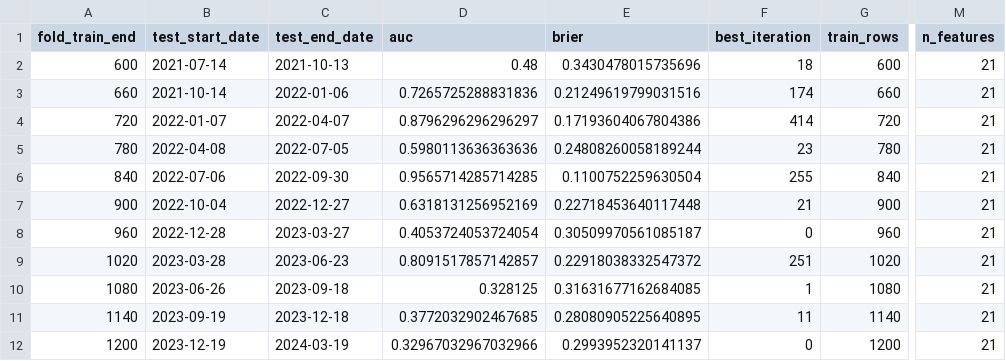
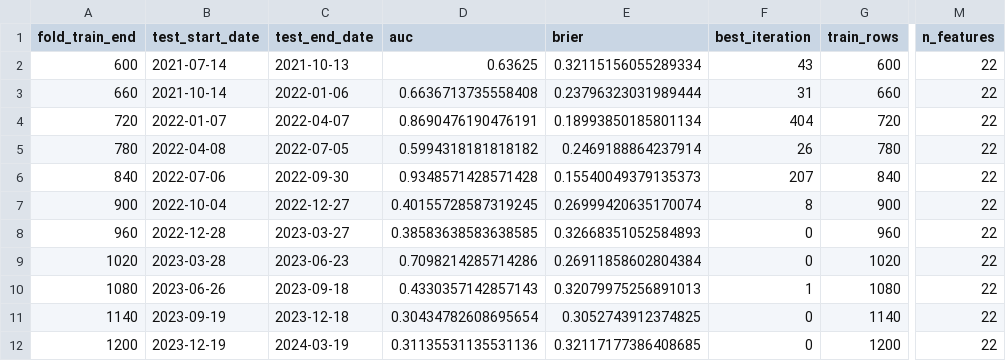
Before and after one commit to gomtang-dori/Korea-Gomtang-Index, a CSV file: data/analysis/ml_prob_up10_8Y_metrics.csv, drawn as a sheet; only a part is shown, gaps mark what is left out; the diff covers the shown part only; the diff names each change by its address in the sheet, - before the commit and + after, or states it on an @@ line.

```diff
--- a/data/analysis/ml_prob_up10_8Y_metrics.csv
+++ b/data/analysis/ml_prob_up10_8Y_metrics.csv
-D2 (auc): 0.48
+D2 (auc): 0.63625
-E2 (brier): 0.3430478015735696
+E2 (brier): 0.32115156055289334
-F2 (best_iteration): 18
+F2 (best_iteration): 43
-M2:M12 (n_features): 21
+M2:M12 (n_features): 22
-D3 (auc): 0.7265725288831836
+D3 (auc): 0.6636713735558408
-E3 (brier): 0.21249619799031516
+E3 (brier): 0.23796323031989444
-F3 (best_iteration): 174
+F3 (best_iteration): 31
-D4 (auc): 0.8796296296296297
+D4 (auc): 0.8690476190476191
-E4 (brier): 0.17193604067804386
+E4 (brier): 0.18993850185801134
-F4 (best_iteration): 414
+F4 (best_iteration): 404
-D5 (auc): 0.5980113636363636
+D5 (auc): 0.5994318181818182
-E5 (brier): 0.24808260058189244
+E5 (brier): 0.2469188864237914
-F5 (best_iteration): 23
+F5 (best_iteration): 26
-D6 (auc): 0.9565714285714285
+D6 (auc): 0.9348571428571428
-E6 (brier): 0.1100752259630504
+E6 (brier): 0.15540049379135373
-F6 (best_iteration): 255
+F6 (best_iteration): 207
-D7 (auc): 0.6318131256952169
+D7 (auc): 0.40155728587319245
-E7 (brier): 0.22718453640117448
+E7 (brier): 0.26999420635170074
-F7 (best_iteration): 21
+F7 (best_iteration): 8
-D8 (auc): 0.4053724053724054
+D8 (auc): 0.38583638583638585
-E8 (brier): 0.30509970561085187
+E8 (brier): 0.32668351052584893
-D9 (auc): 0.8091517857142857
+D9 (auc): 0.7098214285714286
-E9 (brier): 0.22918038332547372
+E9 (brier): 0.26911858602804384
-F9 (best_iteration): 251
+F9 (best_iteration): 0
-D10 (auc): 0.328125
+D10 (auc): 0.4330357142857143
-E10 (brier): 0.31631677162684085
+E10 (brier): 0.32079975256891013
-D11 (auc): 0.3772032902467685
+D11 (auc): 0.30434782608695654
-E11 (brier): 0.28080905225640895
+E11 (brier): 0.3052743912374825
-F11 (best_iteration): 11
+F11 (best_iteration): 0
-D12 (auc): 0.32967032967032966
+D12 (auc): 0.31135531135531136
-E12 (brier): 0.2993952320141137
+E12 (brier): 0.32117177386408685
```
Also changed, not shown: 26 edited cells elsewhere in this file, 14 other files.
